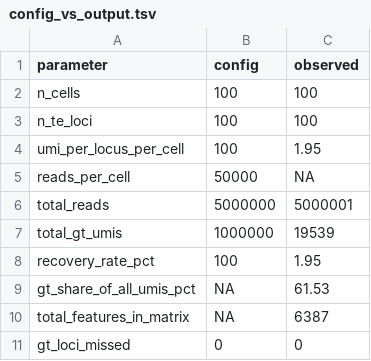
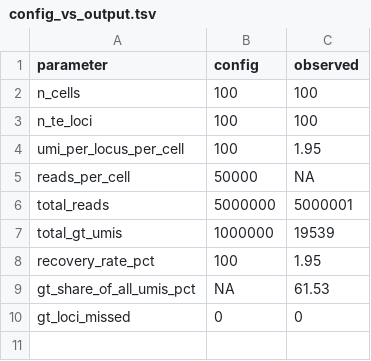
Before and after one commit to jcbclffrd/soloTEmvpWGsim, a TSV file: validation_report/config_vs_output.tsv, drawn as a sheet.

```diff
--- a/validation_report/config_vs_output.tsv
+++ b/validation_report/config_vs_output.tsv
@@ -9,3 +9,2 @@ recovery_rate_pct	100	1.95
 gt_share_of_all_umis_pct	NA	61.53
-total_features_in_matrix	NA	6387
 gt_loci_missed	0	0
```
Also changed, not shown: 1 other file.
